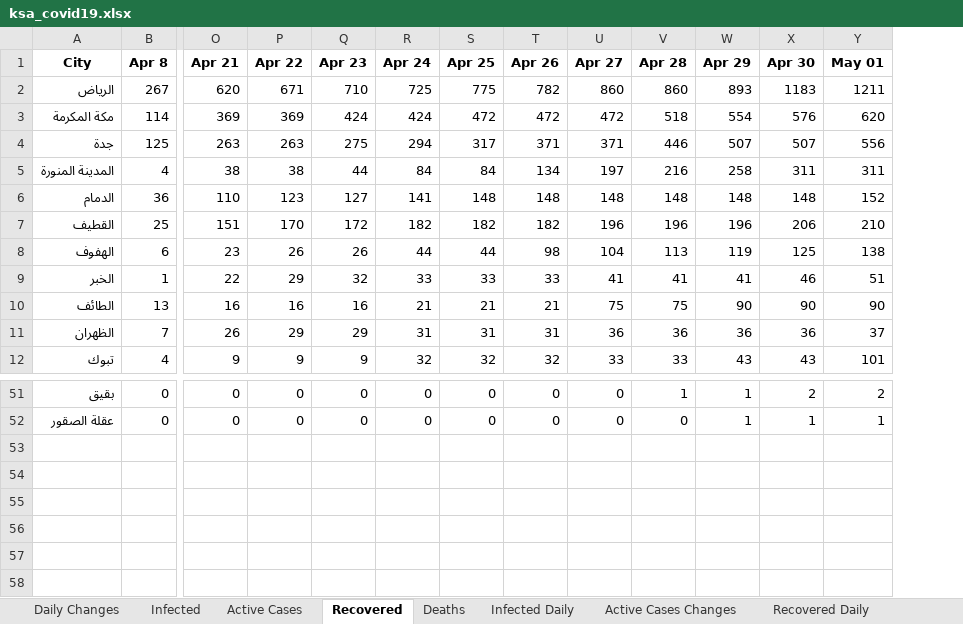
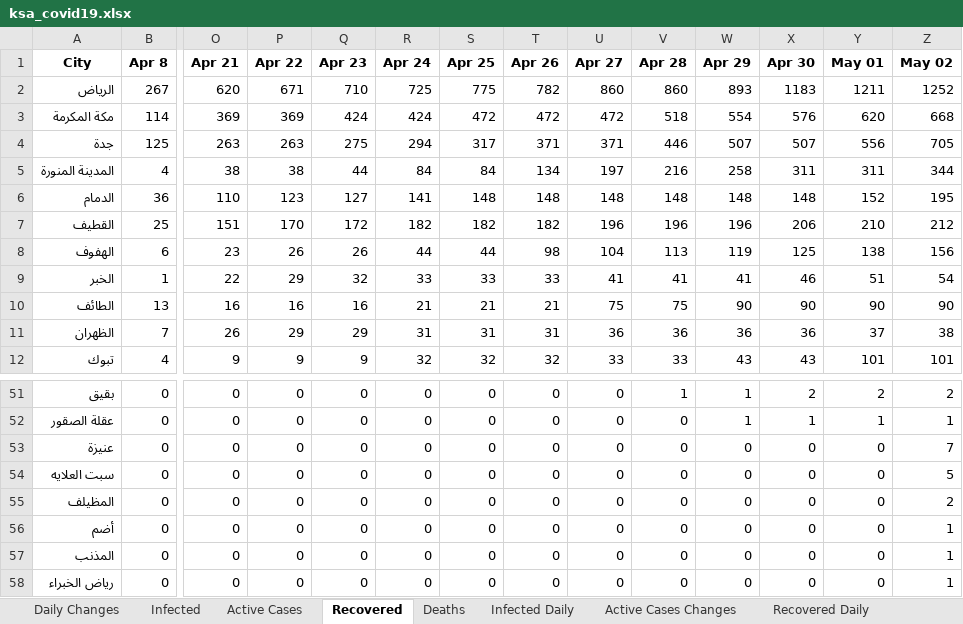
Before and after one commit to MohammedAlawami/Saudi-Arabia-COVID-19-Dashboard-Scraping, an Excel workbook: ksa_covid19.xlsx, sheet Recovered, drawn as a sheet; only a part is shown, gaps mark what is left out; values as stored, in another font and other column widths than the file's, no borders; rows hold the shown columns only; the diff names each change by its address in the sheet, - before the commit and + after, or states it on an @@ line.

```diff
--- a/ksa_covid19.xlsx (sheet Recovered)
+++ b/ksa_covid19.xlsx (sheet Recovered)
+column Z (May 02), rows 2-12: 1252 | 668 | 705 | 344 | 195 | 212 | 156 | 54 | 90 | 38 | 101; rows 51-52: 2 | 1
+row 53: عنيزة | 0 | 0 | 0 | 0 | 0 | 0 | 0 | 0 | 0 | 0 | 0 | 0 | 7
+row 54: سبت العلايه | 0 | 0 | 0 | 0 | 0 | 0 | 0 | 0 | 0 | 0 | 0 | 0 | 5
+row 55: المظيلف | 0 | 0 | 0 | 0 | 0 | 0 | 0 | 0 | 0 | 0 | 0 | 0 | 2
+row 56: أضم | 0 | 0 | 0 | 0 | 0 | 0 | 0 | 0 | 0 | 0 | 0 | 0 | 1
+row 57: المذنب | 0 | 0 | 0 | 0 | 0 | 0 | 0 | 0 | 0 | 0 | 0 | 0 | 1
+row 58: رياض الخبراء | 0 | 0 | 0 | 0 | 0 | 0 | 0 | 0 | 0 | 0 | 0 | 0 | 1
```
Also changed, not shown: sheet Daily Changes, sheet Deaths, sheet Active Cases, sheet Infected, sheet Recovered Daily, sheet Death Daily, 2 more sheets.
